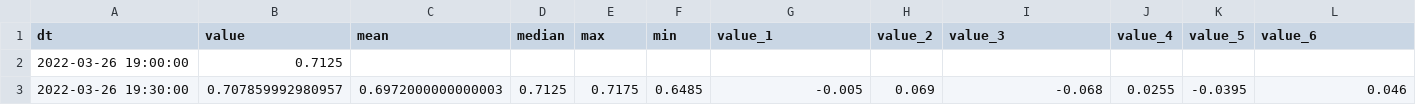
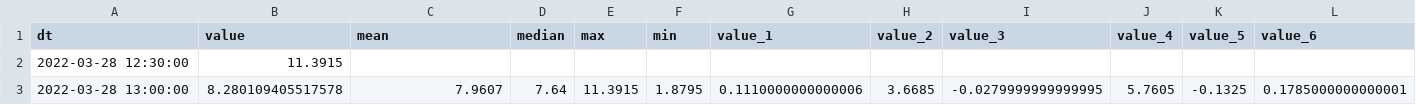
Before and after one commit to Devolnyx/Power_consumption_forecasting, a CSV file: resources/onestep_pred.csv, drawn as a sheet; only a part is shown; removed rows and columns are numbered as before the commit, all else as after; rows hold the shown columns only; the diff covers the shown part only; the diff names each change by its address in the sheet, - before the commit and + after, or states it on an @@ line.

```diff
--- a/resources/onestep_pred.csv
+++ b/resources/onestep_pred.csv
-row 2: 2022-03-26 19:00:00 | 0.7125
+row 2: 2022-03-28 12:30:00 | 11.3915
-A3 (dt): 2022-03-26 19:30:00
+A3 (dt): 2022-03-28 13:00:00
-B3 (value): 0.707859992980957
+B3 (value): 8.280109405517578
-C3 (mean): 0.6972000000000003
+C3 (mean): 7.9607
-D3 (median): 0.7125
+D3 (median): 7.64
-E3 (max): 0.7175
+E3 (max): 11.3915
-F3 (min): 0.6485
+F3 (min): 1.8795
-G3 (value_1): -0.005
+G3 (value_1): 0.1110000000000006
-H3 (value_2): 0.069
+H3 (value_2): 3.6685
-I3 (value_3): -0.068
+I3 (value_3): -0.0279999999999995
-J3 (value_4): 0.0255
+J3 (value_4): 5.7605
-K3 (value_5): -0.0395
+K3 (value_5): -0.1325
-L3 (value_6): 0.046
+L3 (value_6): 0.1785000000000001
```
Also changed, not shown: 12 edited cells elsewhere in this file, resources/multistep_pred.csv, 12 other files.
